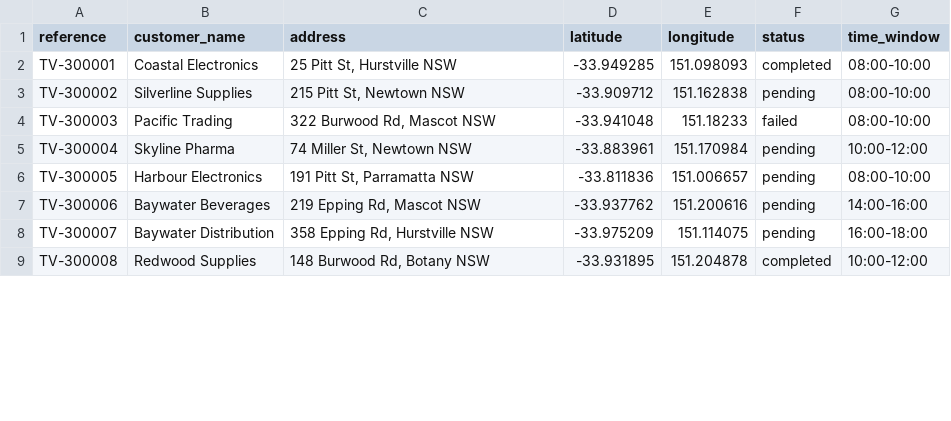
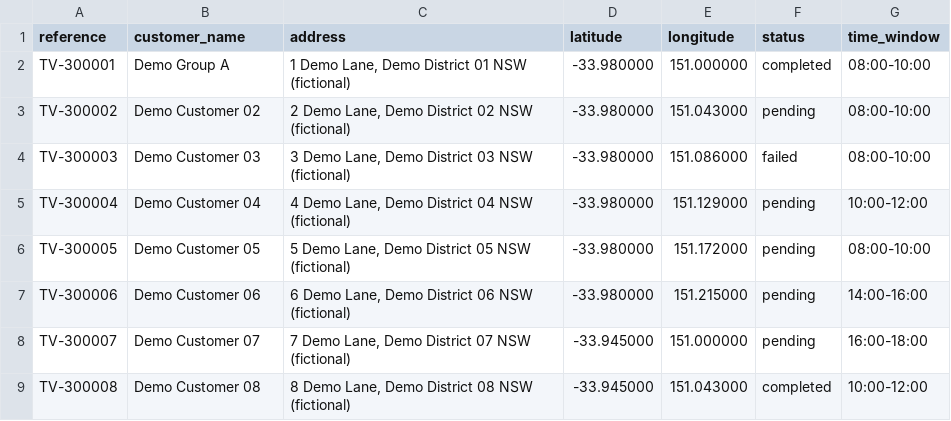
Before and after one commit to KuroGeo/transvirtual-driver-delivery, a CSV file: app/assets/deliveries.csv, drawn as a sheet; only a part is shown; the diff covers the shown part only.

Commit message:
chore: keep recruitment materials local and use synthetic demo data

```diff
--- a/app/assets/deliveries.csv
+++ b/app/assets/deliveries.csv
@@ -1,9 +1,9 @@
 reference,customer_name,address,latitude,longitude,status,time_window
-TV-300001,Coastal Electronics,"25 Pitt St, Hurstville NSW",-33.949285,151.098093,completed,08:00-10:00
-TV-300002,Silverline Supplies,"215 Pitt St, Newtown NSW",-33.909712,151.162838,pending,08:00-10:00
-TV-300003,Pacific Trading,"322 Burwood Rd, Mascot NSW",-33.941048,151.18233,failed,08:00-10:00
-TV-300004,Skyline Pharma,"74 Miller St, Newtown NSW",-33.883961,151.170984,pending,10:00-12:00
-TV-300005,Harbour Electronics,"191 Pitt St, Parramatta NSW",-33.811836,151.006657,pending,08:00-10:00
-TV-300006,Baywater Beverages,"219 Epping Rd, Mascot NSW",-33.937762,151.200616,pending,14:00-16:00
-TV-300007,Baywater Distribution,"358 Epping Rd, Hurstville NSW",-33.975209,151.114075,pending,16:00-18:00
-TV-300008,Redwood Supplies,"148 Burwood Rd, Botany NSW",-33.931895,151.204878,completed,10:00-12:00
+TV-300001,Demo Group A,"1 Demo Lane, Demo District 01 NSW (fictional)",-33.980000,151.000000,completed,08:00-10:00
+TV-300002,Demo Customer 02,"2 Demo Lane, Demo District 02 NSW (fictional)",-33.980000,151.043000,pending,08:00-10:00
+TV-300003,Demo Customer 03,"3 Demo Lane, Demo District 03 NSW (fictional)",-33.980000,151.086000,failed,08:00-10:00
+TV-300004,Demo Customer 04,"4 Demo Lane, Demo District 04 NSW (fictional)",-33.980000,151.129000,pending,10:00-12:00
+TV-300005,Demo Customer 05,"5 Demo Lane, Demo District 05 NSW (fictional)",-33.980000,151.172000,pending,08:00-10:00
+TV-300006,Demo Customer 06,"6 Demo Lane, Demo District 06 NSW (fictional)",-33.980000,151.215000,pending,14:00-16:00
+TV-300007,Demo Customer 07,"7 Demo Lane, Demo District 07 NSW (fictional)",-33.945000,151.000000,pending,16:00-18:00
+TV-300008,Demo Customer 08,"8 Demo Lane, Demo District 08 NSW (fictional)",-33.945000,151.043000,completed,10:00-12:00
```
Also changed, not shown: 88 edited cells elsewhere in this file, 22 other files.
